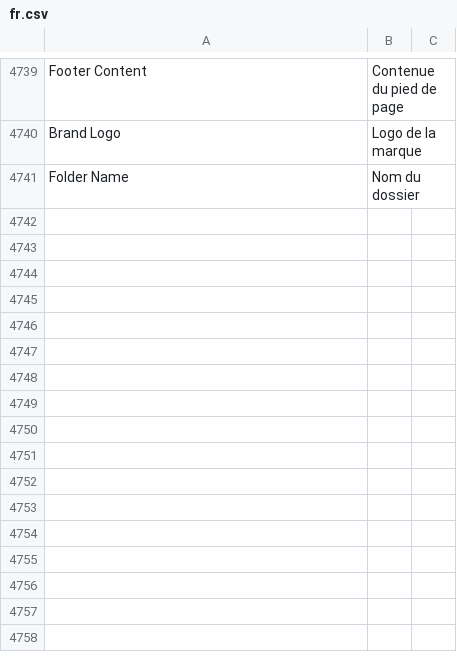
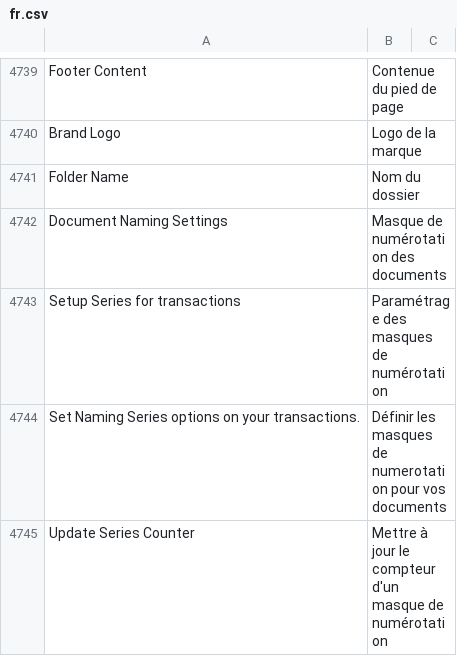
Before and after one commit to hanzoai/frappe, a CSV file: frappe/translations/fr.csv, drawn as a sheet; only a part is shown, gaps mark what is left out; the diff covers the shown part only.

```diff
--- a/frappe/translations/fr.csv
+++ b/frappe/translations/fr.csv
@@ -4741 +4741,5 @@ Brand Logo,Logo de la marque
 Folder Name,Nom du dossier
+Document Naming Settings,Masque de numérotation des documents
+Setup Series for transactions,Paramétrage des masques de numérotation
+Set Naming Series options on your transactions.,Définir les masques de numerotation pour vos documents
+Update Series Counter,Mettre à jour le compteur d'un masque de numérotation
```
Also changed, not shown: 4 added rows and 5 edited cells elsewhere in this file.
